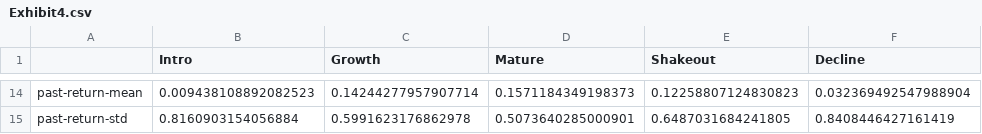
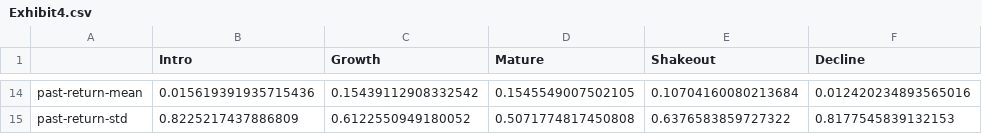
Before and after one commit to Light-ning/firm-life-cycle, a CSV file: exhibits/Exhibit4.csv, drawn as a sheet; only a part is shown, gaps mark what is left out; the diff covers the shown part only; the diff names each change by its address in the sheet, - before the commit and + after, or states it on an @@ line.

```diff
--- a/exhibits/Exhibit4.csv
+++ b/exhibits/Exhibit4.csv
-B14 (Intro): 0.009438108892082523
+B14 (Intro): 0.015619391935715436
-C14 (Growth): 0.14244277957907714
+C14 (Growth): 0.15439112908332542
-D14 (Mature): 0.1571184349198373
+D14 (Mature): 0.1545549007502105
-E14 (Shakeout): 0.12258807124830823
+E14 (Shakeout): 0.10704160080213684
-F14 (Decline): 0.032369492547988904
+F14 (Decline): 0.012420234893565016
-B15 (Intro): 0.8160903154056884
+B15 (Intro): 0.8225217437886809
-C15 (Growth): 0.5991623176862978
+C15 (Growth): 0.6122550949180052
-D15 (Mature): 0.5073640285000901
+D15 (Mature): 0.5071774817450808
-E15 (Shakeout): 0.6487031684241805
+E15 (Shakeout): 0.6376583859727322
-F15 (Decline): 0.8408446427161419
+F15 (Decline): 0.8177545839132153
```
Also changed, not shown: 60 edited cells elsewhere in this file, 3 other files.
